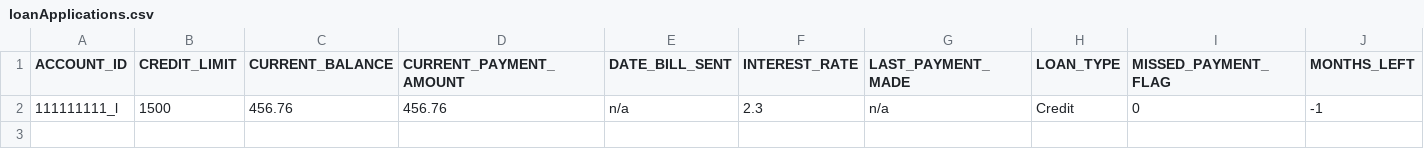
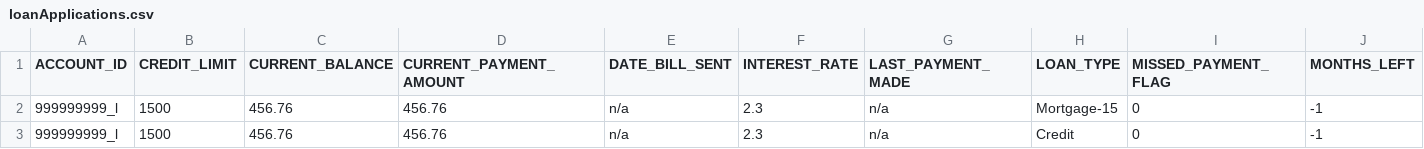
Before and after one commit to abg5043/BankingApplication, a CSV file: loanApplications.csv, drawn as a sheet; only a part is shown; addresses are those after the commit; rows hold the shown columns only; the diff names each change by its address in the sheet, - before the commit and + after, or states it on an @@ line.

```diff
--- a/loanApplications.csv
+++ b/loanApplications.csv
+row 2: 999999999_l | 1500 | 456.76 | 456.76 | n/a | 2.3 | n/a | Mortgage-15 | 0 | -1
-A3 (ACCOUNT_ID): 111111111_l
+A3 (ACCOUNT_ID): 999999999_l
```
Also changed, not shown: checking.csv, loans.csv, 26 other files.
